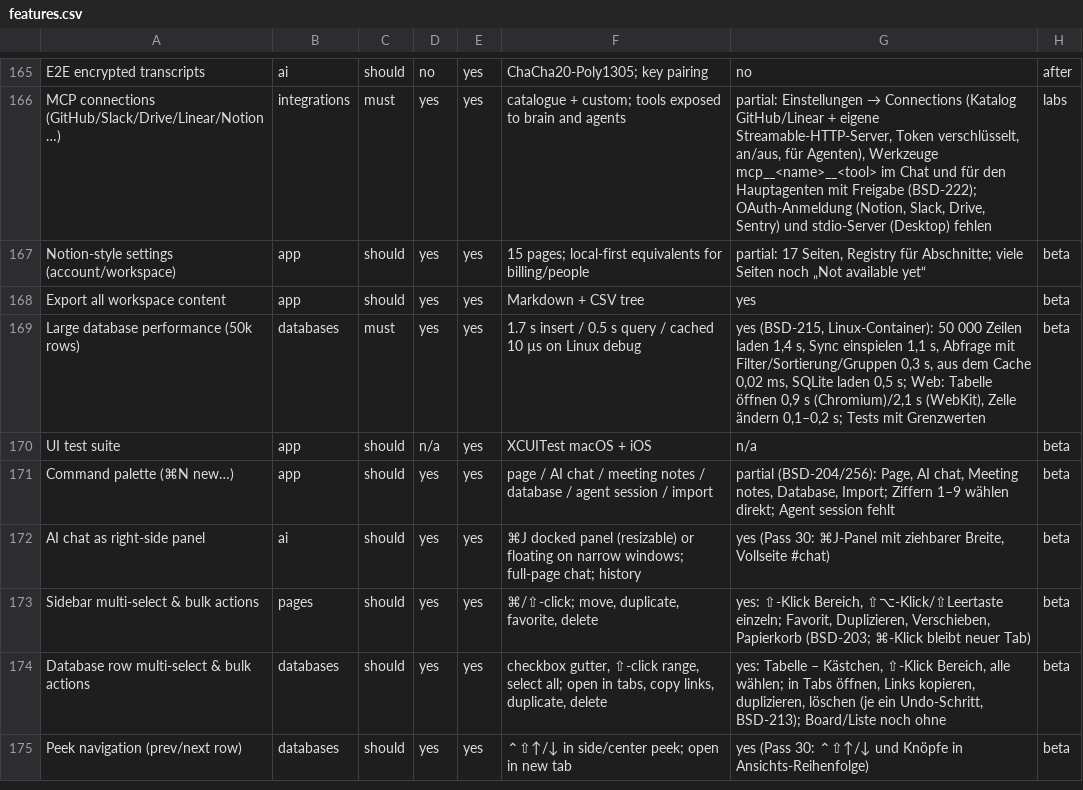
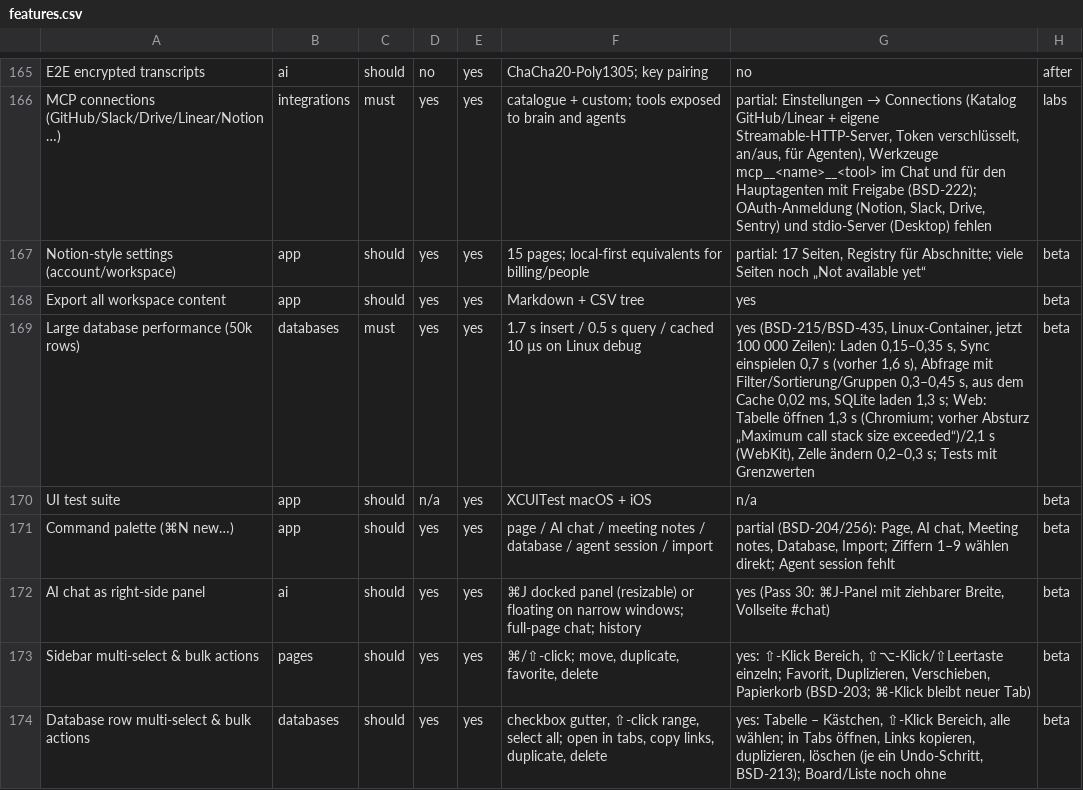
Before and after one commit to elija-7580/Based, a CSV file: replica/features.csv, drawn as a sheet; only a part is shown, gaps mark what is left out; the shorter side is filled out with more unchanged rows.

```diff
--- a/replica/features.csv
+++ b/replica/features.csv
@@ -168,3 +168,3 @@ Notion-style settings (account/workspace),app,should,yes,yes,15 pages; local-fir
 Export all workspace content,app,should,yes,yes,Markdown + CSV tree,yes,beta
-Large database performance (50k rows),databases,must,yes,yes,1.7 s insert / 0.5 s query / cached 10 µs on Linux debug,"yes (BSD-215, Linux-Container): 50 000 Zeilen laden 1,4 s, Sync einspielen 1,1 s, Abfrage mit Filter/Sortierung/Gruppen 0,3 s, aus dem Cache 0,02 ms, SQLite laden 0,5 s; Web: Tabelle öffnen 0,9 s (Chromium)/2,1 s (WebKit), Zelle ändern 0,1–0,2 s; Tests mit Grenzwerten",beta
+Large database performance (50k rows),databases,must,yes,yes,1.7 s insert / 0.5 s query / cached 10 µs on Linux debug,"yes (BSD-215/BSD-435, Linux-Container, jetzt 100 000 Zeilen): Laden 0,15–0,35 s, Sync einspielen 0,7 s (vorher 1,6 s), Abfrage mit Filter/Sortierung/Gruppen 0,3–0,45 s, aus dem Cache 0,02 ms, SQLite laden 1,3 s; Web: Tabelle öffnen 1,3 s (Chromium; vorher Absturz „Maximum call stack size exceeded“)/2,1 s (WebKit), Zelle ändern 0,2–0,3 s; Tests mit Grenzwerten",beta
 UI test suite,app,should,n/a,yes,XCUITest macOS + iOS,n/a,beta
```
Also changed, not shown: 13 other files.
